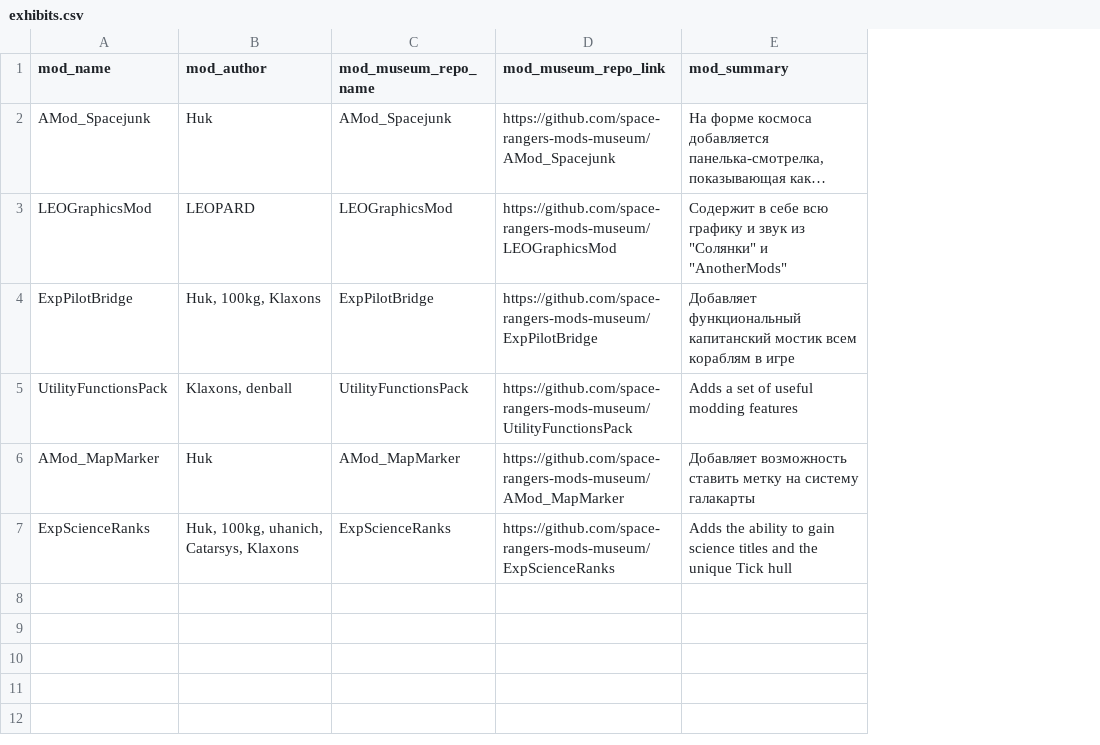
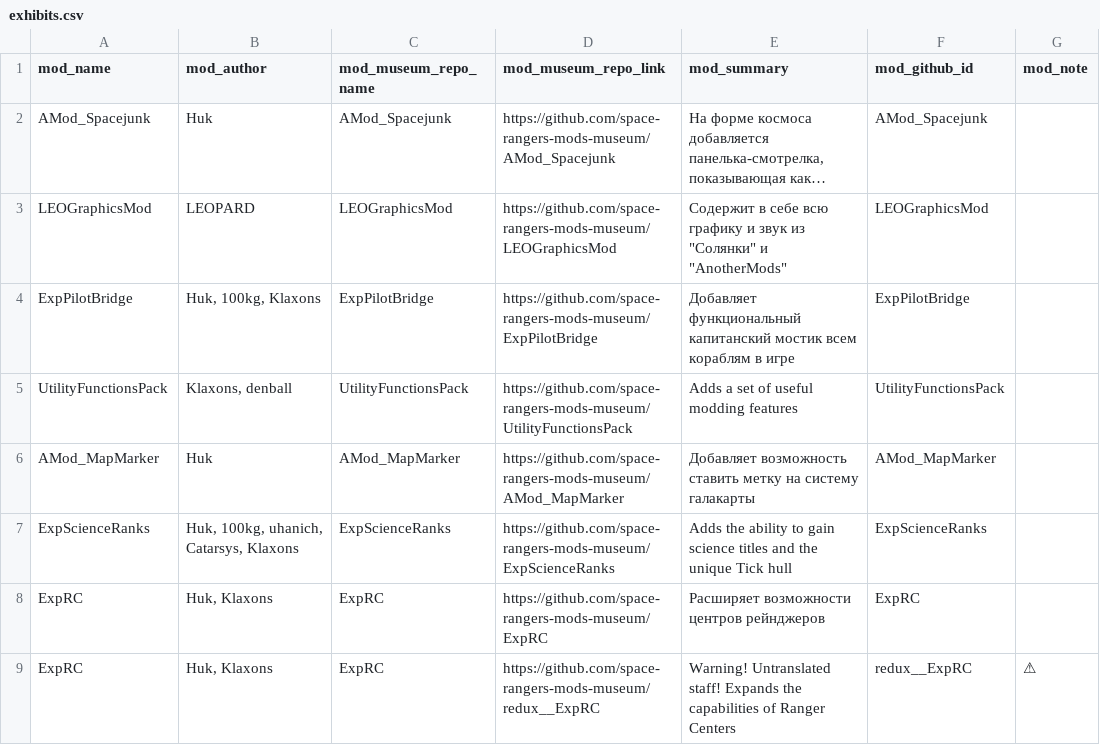
Before and after one commit to space-rangers-mods-museum/.github, a CSV file: exhibits.csv, drawn as a sheet; long unchanged cells end in …; the diff names each change by its address in the sheet, - before the commit and + after, or states it on an @@ line.

Commit message:
showcase: add redux__ExpRC

```diff
--- a/exhibits.csv
+++ b/exhibits.csv
+column F (mod_github_id), rows 2-7: AMod_Spacejunk | LEOGraphicsMod | ExpPilotBridge | UtilityFunctionsPack | AMod_MapMarker | ExpScienceRanks
+column G (mod_note), empty
+row 8: ExpRC | Huk, Klaxons | ExpRC | https://github.com/space-rangers-mods-museum/ExpRC | Расширяет возможности центров рейнджеров | ExpRC
+row 9: ExpRC | Huk, Klaxons | ExpRC | https://github.com/space-rangers-mods-museum/redux__ExpRC | Warning! Untranslated staff! Expands the capabilities of Ranger Centers | redux__ExpRC | ⚠
```
Also changed, not shown: 2 other files.
